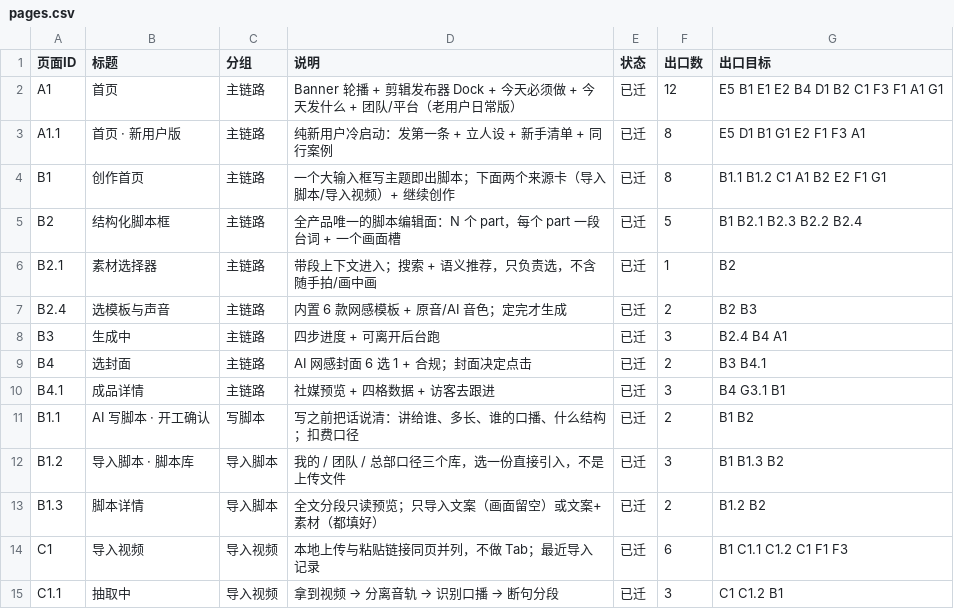
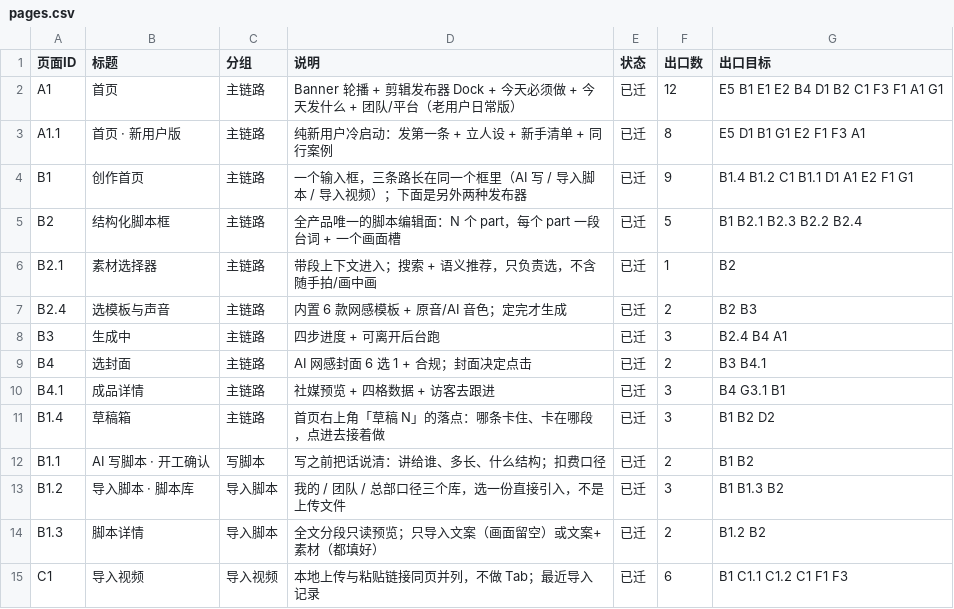
Before and after one commit to perryzeng/tuanzhang-shanjian-proto, a CSV file: spec/pages.csv, drawn as a sheet; only a part is shown; the shorter side is filled out with more unchanged rows.

Commit message:
创作页合成一个创作台：导入脚本/导入视频与写脚本同框；原继续创作改成其他发布器（视频二创/主题系列）；草稿移进右上角并新增 B1.4 草稿箱

```diff
--- a/spec/pages.csv
+++ b/spec/pages.csv
@@ -3,3 +3,3 @@
 "A1.1","首页 · 新用户版","主链路","纯新用户冷启动：发第一条 + 立人设 + 新手清单 + 同行案例","已迁","8","E5 D1 B1 G1 E2 F1 F3 A1"
-"B1","创作首页","主链路","一个大输入框写主题即出脚本；下面两个来源卡（导入脚本/导入视频）+ 继续创作","已迁","8","B1.1 B1.2 C1 A1 B2 E2 F1 G1"
+"B1","创作首页","主链路","一个输入框，三条路长在同一个框里（AI 写 / 导入脚本 / 导入视频）；下面是另外两种发布器","已迁","9","B1.4 B1.2 C1 B1.1 D1 A1 E2 F1 G1"
 "B2","结构化脚本框","主链路","全产品唯一的脚本编辑面：N 个 part，每个 part 一段台词 + 一个画面槽","已迁","5","B1 B2.1 B2.3 B2.2 B2.4"
@@ -10,3 +10,4 @@
 "B4.1","成品详情","主链路","社媒预览 + 四格数据 + 访客去跟进","已迁","3","B4 G3.1 B1"
-"B1.1","AI 写脚本 · 开工确认","写脚本","写之前把话说清：讲给谁、多长、谁的口播、什么结构；扣费口径","已迁","2","B1 B2"
+"B1.4","草稿箱","主链路","首页右上角「草稿 N」的落点：哪条卡住、卡在哪段，点进去接着做","已迁","3","B1 B2 D2"
+"B1.1","AI 写脚本 · 开工确认","写脚本","写之前把话说清：讲给谁、多长、什么结构；扣费口径","已迁","2","B1 B2"
 "B1.2","导入脚本 · 脚本库","导入脚本","我的 / 团队 / 总部口径三个库，选一份直接引入，不是上传文件","已迁","3","B1 B1.3 B2"
```
Also changed, not shown: 10 other files.
